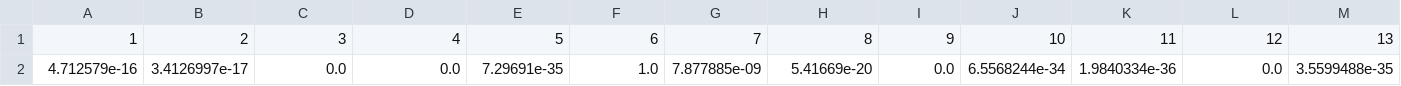
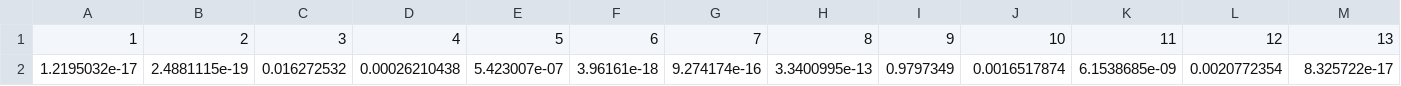
Before and after one commit to nrnbt/bacteraify, a CSV file: core/test-survey-results/5.csv, drawn as a sheet; only a part is shown; removed rows and columns are numbered as before the commit, all else as after; rows hold the shown columns only; the diff names each change by its address in the sheet, - before the commit and + after, or states it on an @@ line.

```diff
--- a/core/test-survey-results/5.csv
+++ b/core/test-survey-results/5.csv
-row 2: 4.712579e-16 | 3.4126997e-17 | 0.0 | 0.0 | 7.29691e-35 | 1.0 | 7.877885e-09 | 5.41669e-20 | 0.0 | 6.5568244e-34 | 1.9840334e-36 | 0.0 | 3.5599488e-35
+row 2: 1.2195032e-17 | 2.4881115e-19 | 0.016272532 | 0.00026210438 | 5.423007e-07 | 3.96161e-18 | 9.274174e-16 | 3.3400995e-13 | 0.9797349 | 0.0016517874 | 6.1538685e-09 | 0.0020772354 | 8.325722e-17
```
Also changed, not shown: core/test-survey-results/1.csv, core/test-survey-results/2.csv, 19 other files.
